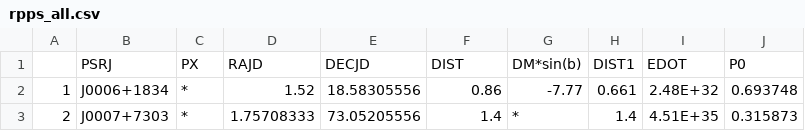
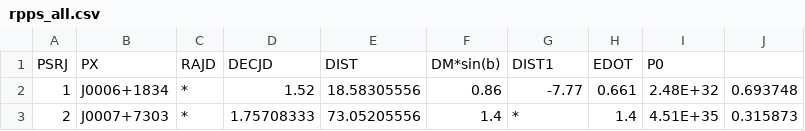
Before and after one commit to OzanToyran/isolated_sources, a CSV file: rpps_all.csv, drawn as a sheet; only a part is shown.

```diff
--- a/rpps_all.csv
+++ b/rpps_all.csv
@@ -1,2 +1,2 @@
-,PSRJ,PX,RAJD,DECJD,DIST,DM*sin(b),DIST1,EDOT,P0
+PSRJ,PX,RAJD,DECJD,DIST,DM*sin(b),DIST1,EDOT,P0
 1,J0006+1834,*,1.52,18.58305556,0.86,-7.77,0.661,2.48E+32,0.693748
```
Also changed, not shown: 7 other files.
